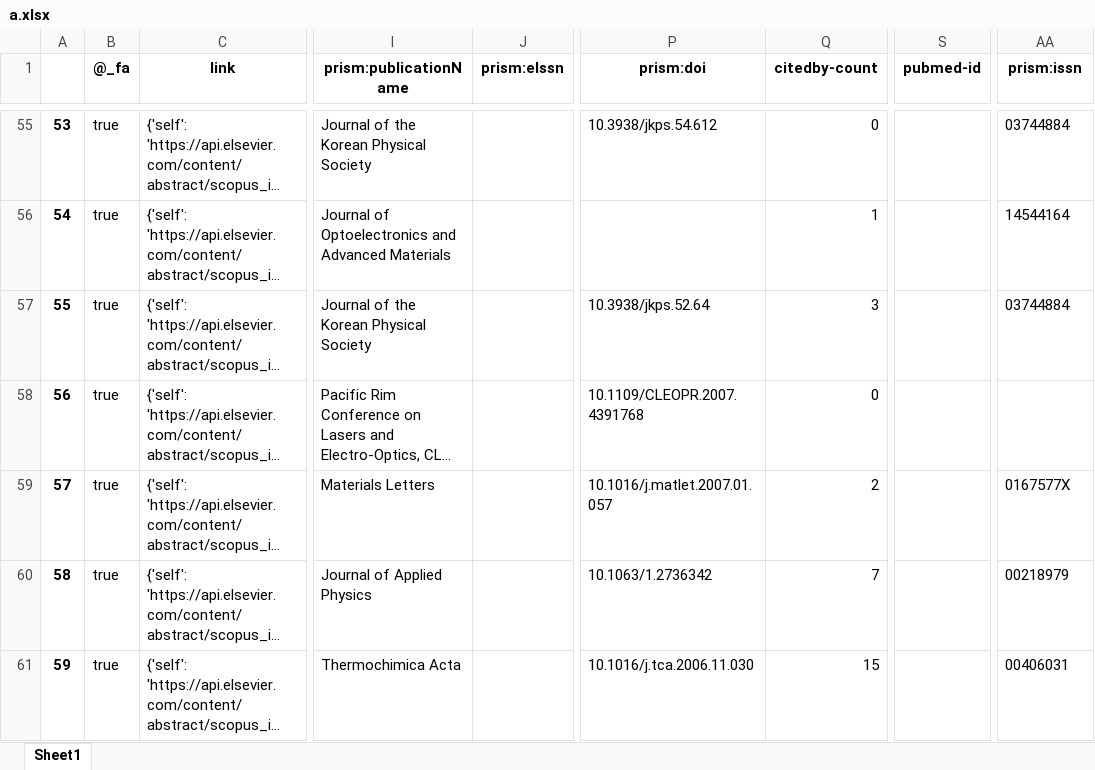
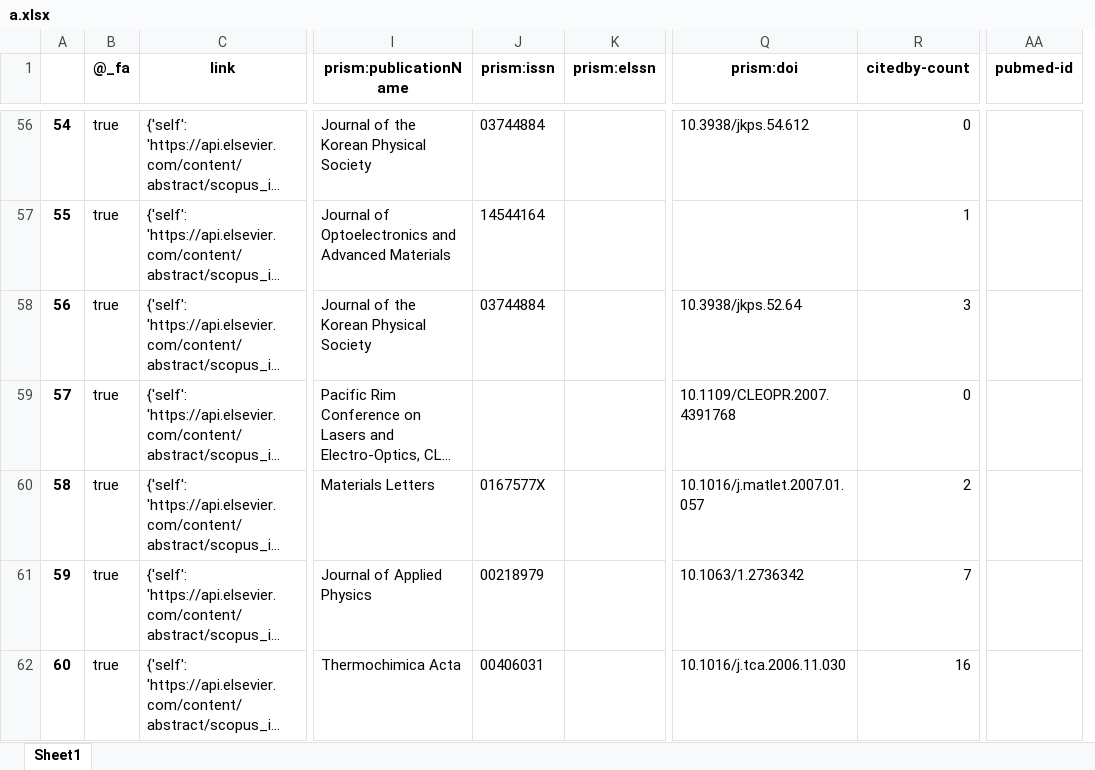
Before and after one commit to Seungyeup/Project-Researchers-PNU, an Excel workbook: a.xlsx, sheet Sheet1, drawn as a sheet; only a part is shown, gaps mark what is left out; long unchanged cells end in …; values as stored, in another font and other column widths than the file's, no borders; removed rows and columns are numbered as before the commit, all else as after; the diff covers the shown part only; the diff names each change by its address in the sheet, - before the commit and + after, or states it on an @@ line.

```diff
--- a/a.xlsx (sheet Sheet1)
+++ b/a.xlsx (sheet Sheet1)
+column J (prism:issn), rows 56-62: 03744884 | 14544164 | 03744884 |  | 0167577X | 00218979 | 00406031
-column S (pubmed-id), empty
-AA1: prism:issn
+AA1: pubmed-id
@@ column A renumbered from row 3 down @@
-AA56 (pubmed-id): 03744884
+AA56 (pubmed-id): (empty)
-AA57 (pubmed-id): 14544164
+AA57 (pubmed-id): (empty)
-AA58 (pubmed-id): 03744884
+AA58 (pubmed-id): (empty)
-AA60 (pubmed-id): 0167577X
+AA60 (pubmed-id): (empty)
-AA61 (pubmed-id): 00218979
+AA61 (pubmed-id): (empty)
-R62 (citedby-count): 15
+R62 (citedby-count): 16
-AA62 (pubmed-id): 00406031
+AA62 (pubmed-id): (empty)
```
Also changed, not shown: 2 added rows, 1 removed row and 87 edited cells elsewhere in this sheet, 26 other files.
